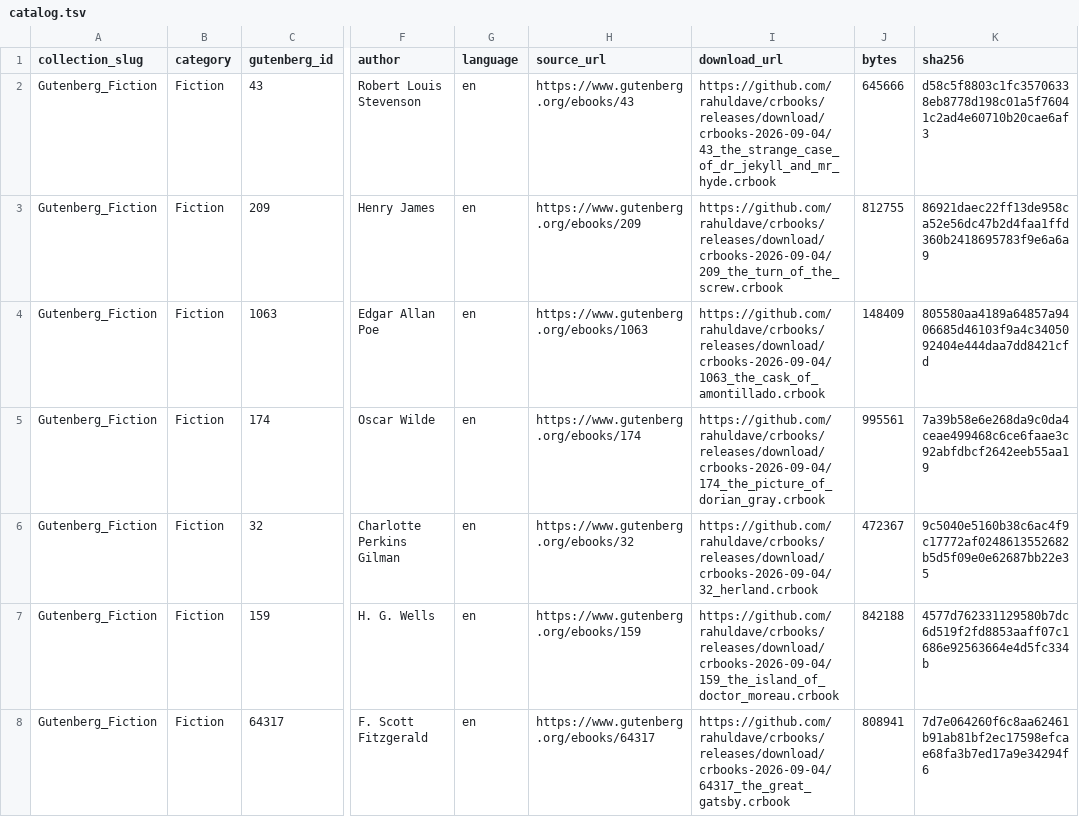
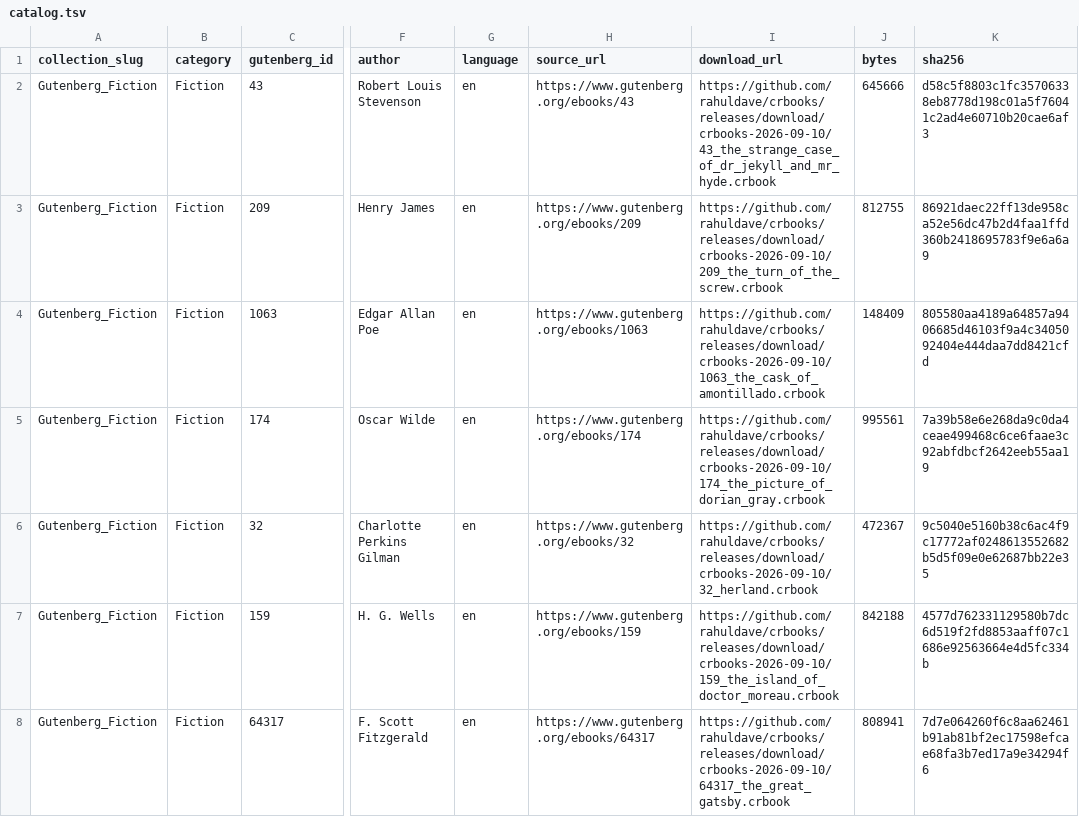
Before and after one commit to rahuldave/crbooks, a TSV file: docs/catalog.tsv, drawn as a sheet; only a part is shown, gaps mark what is left out; the diff covers the shown part only; the diff names each change by its address in the sheet, - before the commit and + after, or states it on an @@ line.

Commit message:
fix(catalog): publish corrected Gutenberg bundles (#2)
Point the public catalog at the crbooks-2026-09-10 release containing the corrected Equiano package. Refresh generated checksums, sizes, and release links for the complete 61-book catalog.

Verification: source checks, seven tests, package integrity audit, ZIP CRC checks, and exact SHA-256 verification of all 61 GitHub Release downloads passed.

Follow-up: add durable converter and package lint coverage for punctuation immediately before footnote links.

```diff
--- a/docs/catalog.tsv
+++ b/docs/catalog.tsv
-I2 (download_url): https://github.com/rahuldave/crbooks/releases/download/crbooks-2026-09-04/43_the_strange_case_of_dr_jekyll_and_mr_hyde.crbook
+I2 (download_url): https://github.com/rahuldave/crbooks/releases/download/crbooks-2026-09-10/43_the_strange_case_of_dr_jekyll_and_mr_hyde.crbook
-I3 (download_url): https://github.com/rahuldave/crbooks/releases/download/crbooks-2026-09-04/209_the_turn_of_the_screw.crbook
+I3 (download_url): https://github.com/rahuldave/crbooks/releases/download/crbooks-2026-09-10/209_the_turn_of_the_screw.crbook
-I4 (download_url): https://github.com/rahuldave/crbooks/releases/download/crbooks-2026-09-04/1063_the_cask_of_amontillado.crbook
+I4 (download_url): https://github.com/rahuldave/crbooks/releases/download/crbooks-2026-09-10/1063_the_cask_of_amontillado.crbook
-I5 (download_url): https://github.com/rahuldave/crbooks/releases/download/crbooks-2026-09-04/174_the_picture_of_dorian_gray.crbook
+I5 (download_url): https://github.com/rahuldave/crbooks/releases/download/crbooks-2026-09-10/174_the_picture_of_dorian_gray.crbook
-I6 (download_url): https://github.com/rahuldave/crbooks/releases/download/crbooks-2026-09-04/32_herland.crbook
+I6 (download_url): https://github.com/rahuldave/crbooks/releases/download/crbooks-2026-09-10/32_herland.crbook
-I7 (download_url): https://github.com/rahuldave/crbooks/releases/download/crbooks-2026-09-04/159_the_island_of_doctor_moreau.crbook
+I7 (download_url): https://github.com/rahuldave/crbooks/releases/download/crbooks-2026-09-10/159_the_island_of_doctor_moreau.crbook
-I8 (download_url): https://github.com/rahuldave/crbooks/releases/download/crbooks-2026-09-04/64317_the_great_gatsby.crbook
+I8 (download_url): https://github.com/rahuldave/crbooks/releases/download/crbooks-2026-09-10/64317_the_great_gatsby.crbook
```
Also changed, not shown: 56 edited cells elsewhere in this file, 2 other files.
